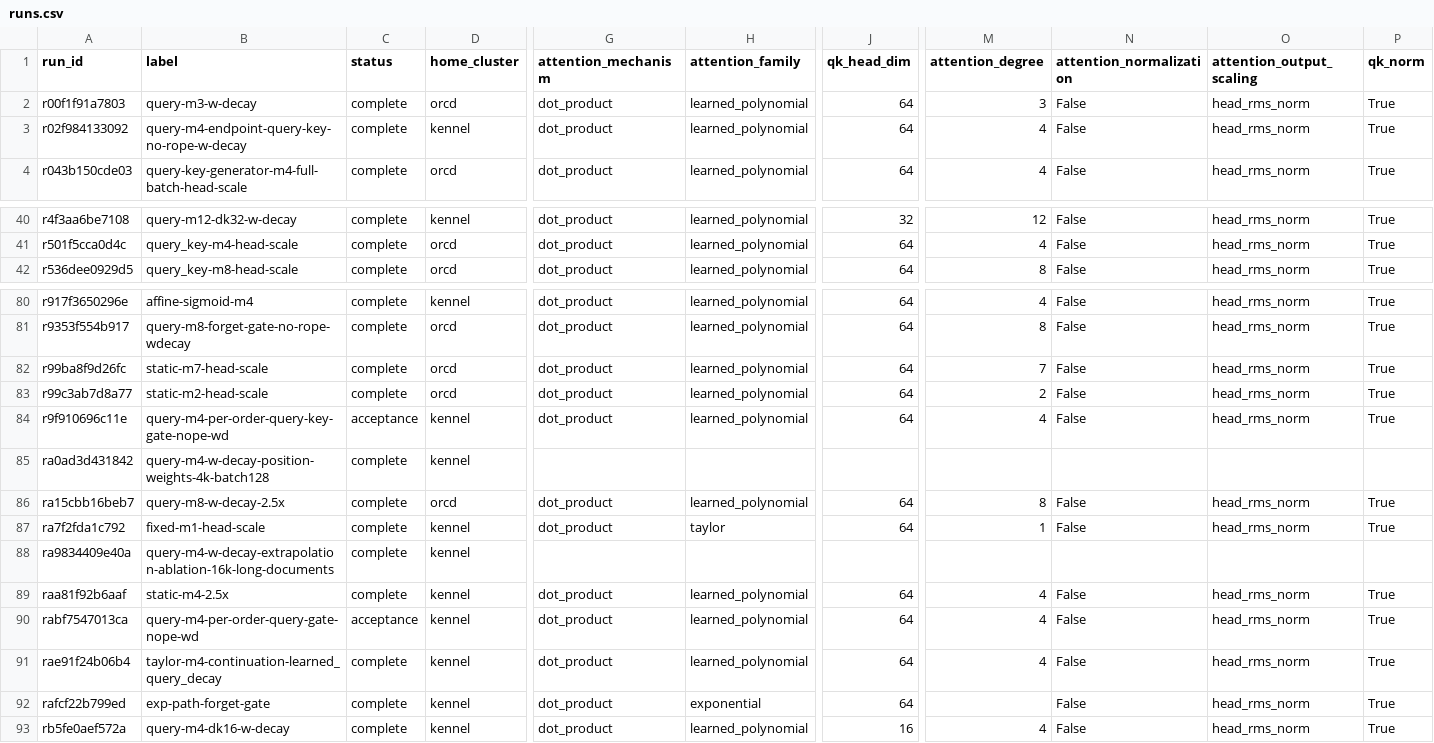
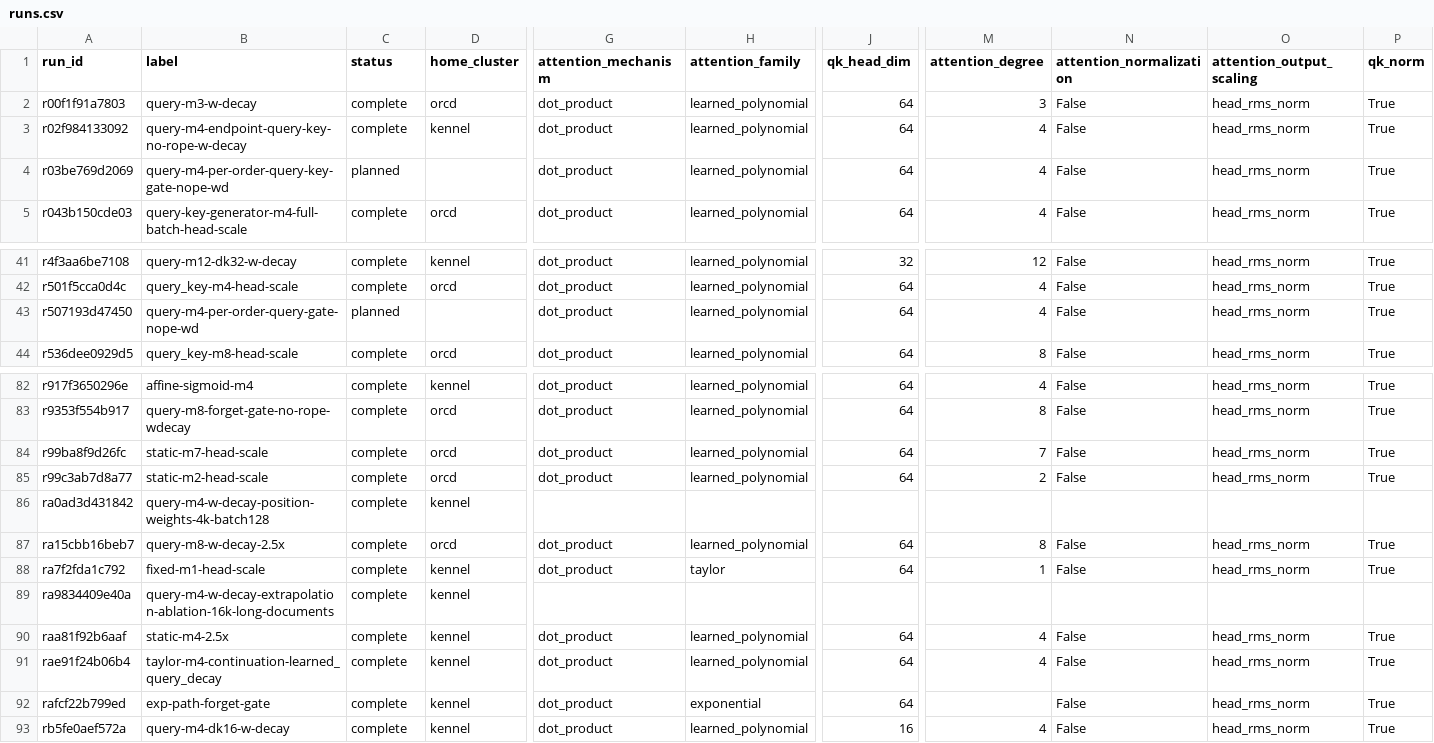
Before and after one commit to rafaelhanashiro/functional-memory, a CSV file: experiments/transformer_pp/runs.csv, drawn as a sheet; only a part is shown, gaps mark what is left out; removed rows and columns are numbered as before the commit, all else as after; rows hold the shown columns only; the diff names each change by its address in the sheet, - before the commit and + after, or states it on an @@ line.

```diff
--- a/experiments/transformer_pp/runs.csv
+++ b/experiments/transformer_pp/runs.csv
+row 4: r03be769d2069 | query-m4-per-order-query-key-gate-nope-wd | planned |  | dot_product | learned_polynomial | 64 | 4 | False | head_rms_norm | True
+row 43: r507193d47450 | query-m4-per-order-query-gate-nope-wd | planned |  | dot_product | learned_polynomial | 64 | 4 | False | head_rms_norm | True
-row 84: r9f910696c11e | query-m4-per-order-query-key-gate-nope-wd | acceptance | kennel | dot_product | learned_polynomial | 64 | 4 | False | head_rms_norm | True
-row 90: rabf7547013ca | query-m4-per-order-query-gate-nope-wd | acceptance | kennel | dot_product | learned_polynomial | 64 | 4 | False | head_rms_norm | True
```
Also changed, not shown: experiments/transformer_pp/results/exploratory/query_distance_decay/summary.csv, 19 other files.
